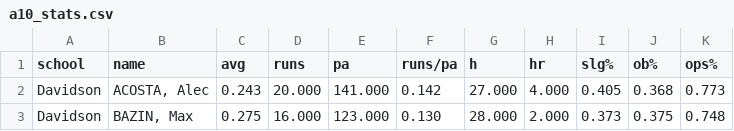
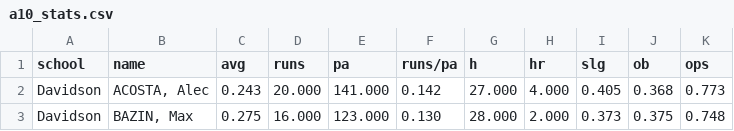
Before and after one commit to djlee9/stat209-s18-djlee9, a CSV file: a10_stats.csv, drawn as a sheet; only a part is shown.

Commit message:
Update a10_stats.csv

```diff
--- a/a10_stats.csv
+++ b/a10_stats.csv
@@ -1,2 +1,2 @@
-school,name,avg,runs,pa,runs/pa,h,hr,slg%,ob%,ops%
+school,name,avg,runs,pa,runs/pa,h,hr,slg,ob,ops
 Davidson,"ACOSTA, Alec  ",0.243,20.000,141.000,0.142,27.000,4.000,0.405,0.368,0.773
```
